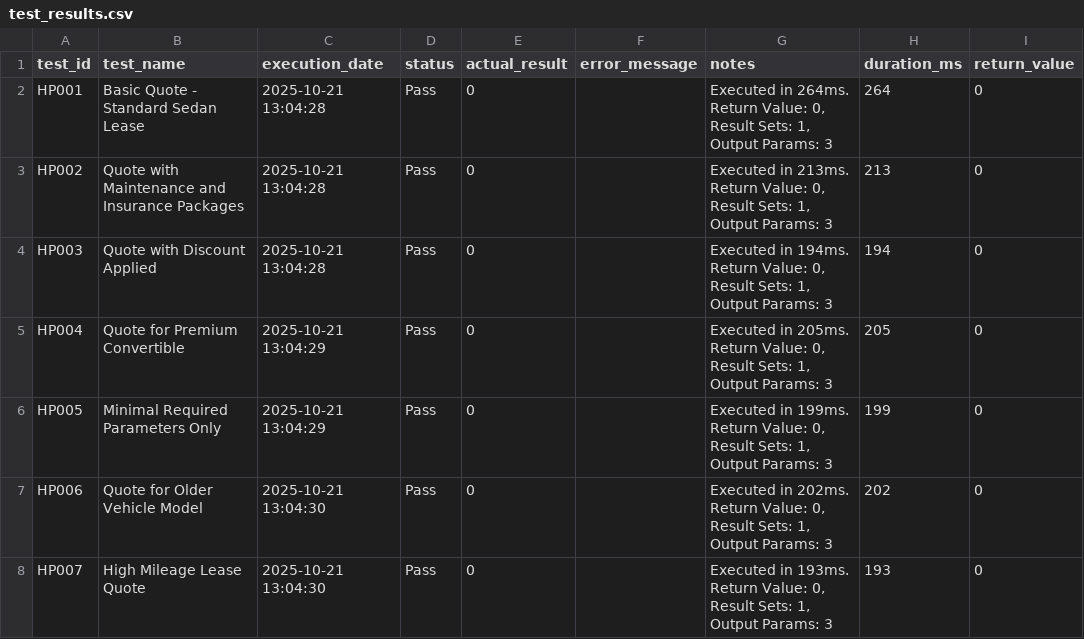
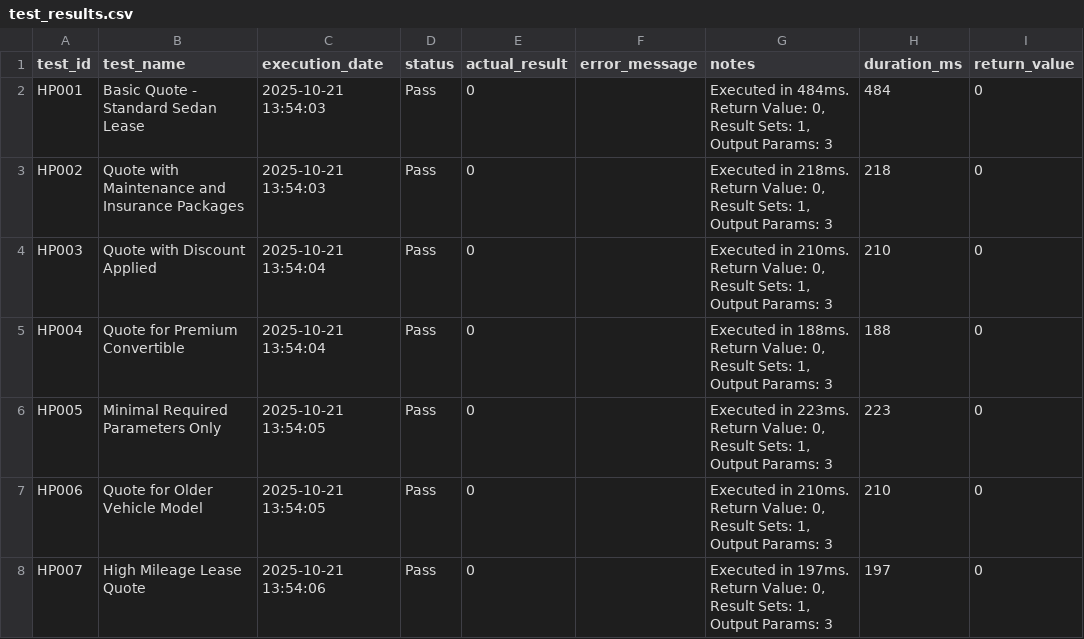
Before and after one commit to ianlcurtis/migration-test-harness, a CSV file: database/SqlTestRunner/Examples/test_results/test_results.csv, drawn as a sheet; only a part is shown; the diff covers the shown part only; the diff names each change by its address in the sheet, - before the commit and + after, or states it on an @@ line.

```diff
--- a/database/SqlTestRunner/Examples/test_results/test_results.csv
+++ b/database/SqlTestRunner/Examples/test_results/test_results.csv
-C2:C3 (execution_date): 2025-10-21 13:04:28
+C2:C3 (execution_date): 2025-10-21 13:54:03
-G2 (notes): Executed in 264ms. Return Value:…
+G2 (notes): Executed in 484ms. Return Value:…
-H2 (duration_ms): 264
+H2 (duration_ms): 484
-G3 (notes): Executed in 213ms. Return Value:…
+G3 (notes): Executed in 218ms. Return Value:…
-H3 (duration_ms): 213
+H3 (duration_ms): 218
-C4 (execution_date): 2025-10-21 13:04:28
+C4 (execution_date): 2025-10-21 13:54:04
-G4 (notes): Executed in 194ms. Return Value:…
+G4 (notes): Executed in 210ms. Return Value:…
-H4 (duration_ms): 194
+H4 (duration_ms): 210
-C5 (execution_date): 2025-10-21 13:04:29
+C5 (execution_date): 2025-10-21 13:54:04
-G5 (notes): Executed in 205ms. Return Value:…
+G5 (notes): Executed in 188ms. Return Value:…
-H5 (duration_ms): 205
+H5 (duration_ms): 188
-C6 (execution_date): 2025-10-21 13:04:29
+C6 (execution_date): 2025-10-21 13:54:05
-G6 (notes): Executed in 199ms. Return Value:…
+G6 (notes): Executed in 223ms. Return Value:…
-H6 (duration_ms): 199
+H6 (duration_ms): 223
-C7 (execution_date): 2025-10-21 13:04:30
+C7 (execution_date): 2025-10-21 13:54:05
-G7 (notes): Executed in 202ms. Return Value:…
+G7 (notes): Executed in 210ms. Return Value:…
-H7 (duration_ms): 202
+H7 (duration_ms): 210
-C8 (execution_date): 2025-10-21 13:04:30
+C8 (execution_date): 2025-10-21 13:54:06
-G8 (notes): Executed in 193ms. Return Value:…
+G8 (notes): Executed in 197ms. Return Value:…
-H8 (duration_ms): 193
+H8 (duration_ms): 197
```
Also changed, not shown: 41 edited cells elsewhere in this file, 3 other files.
